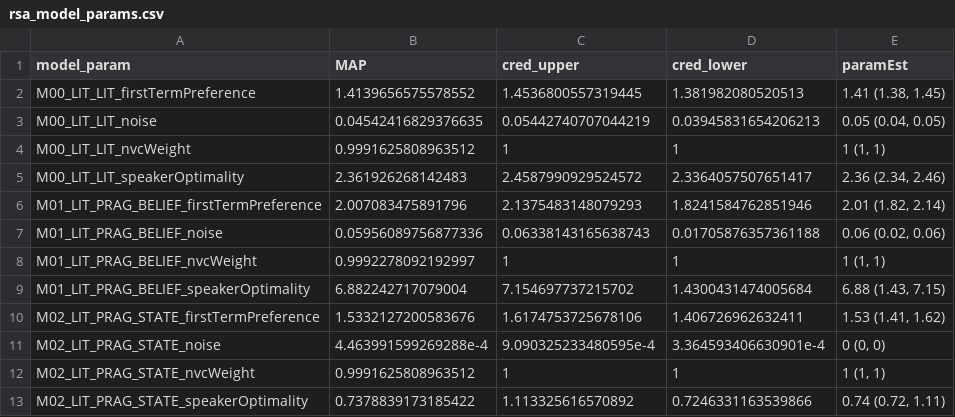
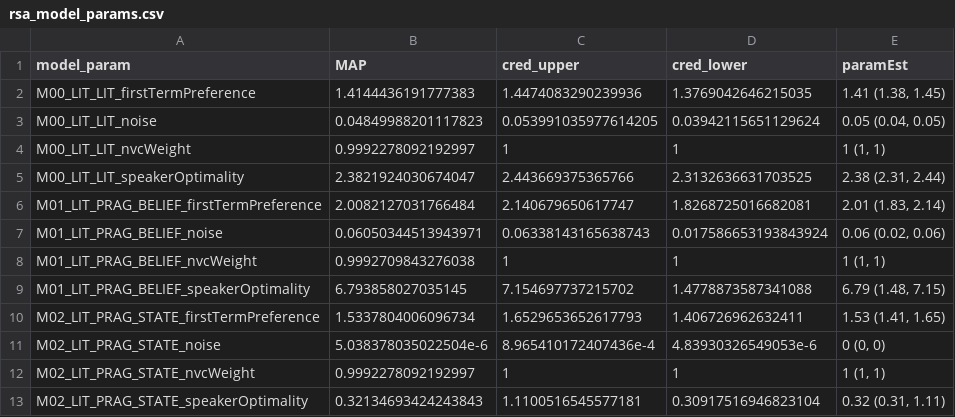
Before and after one commit to mhtess/syllogism, a CSV file: publications/topics/csv_to_tex/rsa_model_params.csv, drawn as a sheet.

Commit message:
update plots and table; begin describing results

```diff
--- a/publications/topics/csv_to_tex/rsa_model_params.csv
+++ b/publications/topics/csv_to_tex/rsa_model_params.csv
@@ -1,13 +1,13 @@
 model_param,MAP,cred_upper,cred_lower,paramEst
-M00_LIT_LIT_firstTermPreference,1.4139656575578552,1.4536800557319445,1.381982080520513,"1.41 (1.38, 1.45)"
-M00_LIT_LIT_noise,0.04542416829376635,0.05442740707044219,0.03945831654206213,"0.05 (0.04, 0.05)"
-M00_LIT_LIT_nvcWeight,0.9991625808963512,1,1,"1 (1, 1)"
-M00_LIT_LIT_speakerOptimality,2.361926268142483,2.4587990929524572,2.3364057507651417,"2.36 (2.34, 2.46)"
-M01_LIT_PRAG_BELIEF_firstTermPreference,2.007083475891796,2.1375483148079293,1.8241584762851946,"2.01 (1.82, 2.14)"
-M01_LIT_PRAG_BELIEF_noise,0.05956089756877336,0.06338143165638743,0.01705876357361188,"0.06 (0.02, 0.06)"
-M01_LIT_PRAG_BELIEF_nvcWeight,0.9992278092192997,1,1,"1 (1, 1)"
-M01_LIT_PRAG_BELIEF_speakerOptimality,6.882242717079004,7.154697737215702,1.4300431474005684,"6.88 (1.43, 7.15)"
-M02_LIT_PRAG_STATE_firstTermPreference,1.5332127200583676,1.6174753725678106,1.406726962632411,"1.53 (1.41, 1.62)"
-M02_LIT_PRAG_STATE_noise,4.463991599269288e-4,9.090325233480595e-4,3.364593406630901e-4,"0 (0, 0)"
-M02_LIT_PRAG_STATE_nvcWeight,0.9991625808963512,1,1,"1 (1, 1)"
-M02_LIT_PRAG_STATE_speakerOptimality,0.7378839173185422,1.113325616570892,0.7246331163539866,"0.74 (0.72, 1.11)"
+M00_LIT_LIT_firstTermPreference,1.4144436191777383,1.4474083290239936,1.3769042646215035,"1.41 (1.38, 1.45)"
+M00_LIT_LIT_noise,0.04849988201117823,0.053991035977614205,0.03942115651129624,"0.05 (0.04, 0.05)"
+M00_LIT_LIT_nvcWeight,0.9992278092192997,1,1,"1 (1, 1)"
+M00_LIT_LIT_speakerOptimality,2.3821924030674047,2.443669375365766,2.3132636631703525,"2.38 (2.31, 2.44)"
+M01_LIT_PRAG_BELIEF_firstTermPreference,2.0082127031766484,2.140679650617747,1.8268725016682081,"2.01 (1.83, 2.14)"
+M01_LIT_PRAG_BELIEF_noise,0.06050344513943971,0.06338143165638743,0.017586653193843924,"0.06 (0.02, 0.06)"
+M01_LIT_PRAG_BELIEF_nvcWeight,0.9992709843276038,1,1,"1 (1, 1)"
+M01_LIT_PRAG_BELIEF_speakerOptimality,6.793858027035145,7.154697737215702,1.4778873587341088,"6.79 (1.48, 7.15)"
+M02_LIT_PRAG_STATE_firstTermPreference,1.5337804006096734,1.6529653652617793,1.406726962632411,"1.53 (1.41, 1.65)"
+M02_LIT_PRAG_STATE_noise,5.038378035022504e-6,8.965410172407436e-4,4.83930326549053e-6,"0 (0, 0)"
+M02_LIT_PRAG_STATE_nvcWeight,0.9992278092192997,1,1,"1 (1, 1)"
+M02_LIT_PRAG_STATE_speakerOptimality,0.32134693424243843,1.1100516545577181,0.30917516946823104,"0.32 (0.31, 1.11)"
```
Also changed, not shown: publications/topics/csv_to_tex/allModels_stats.csv, 3 other files.
